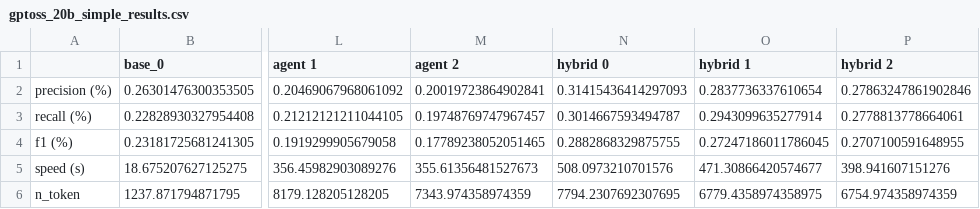
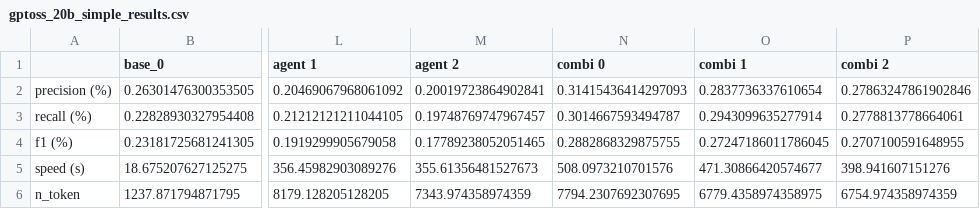
Before and after one commit to genenetwork/gn-ai, a CSV file: aisearch/results/simple/gptoss_20b_simple_results.csv, drawn as a sheet; only a part is shown, gaps mark what is left out; the diff names each change by its address in the sheet, - before the commit and + after, or states it on an @@ line.

Commit message:
Fix: rename hybrid to combi

```diff
--- a/aisearch/results/simple/gptoss_20b_simple_results.csv
+++ b/aisearch/results/simple/gptoss_20b_simple_results.csv
-N1: hybrid 0
+N1: combi 0
-O1: hybrid 1
+O1: combi 1
-P1: hybrid 2
+P1: combi 2
```
Also changed, not shown: aisearch/results/simple/qwen3_30b_simple_results.csv, 14 other files.
